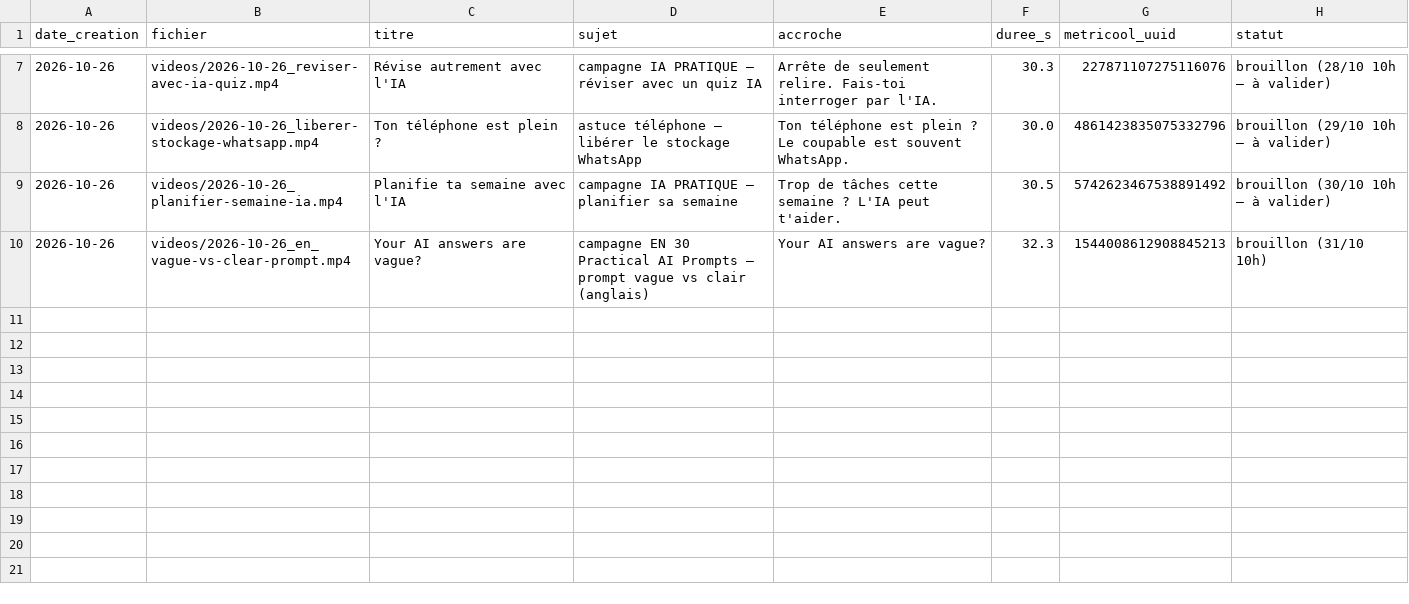
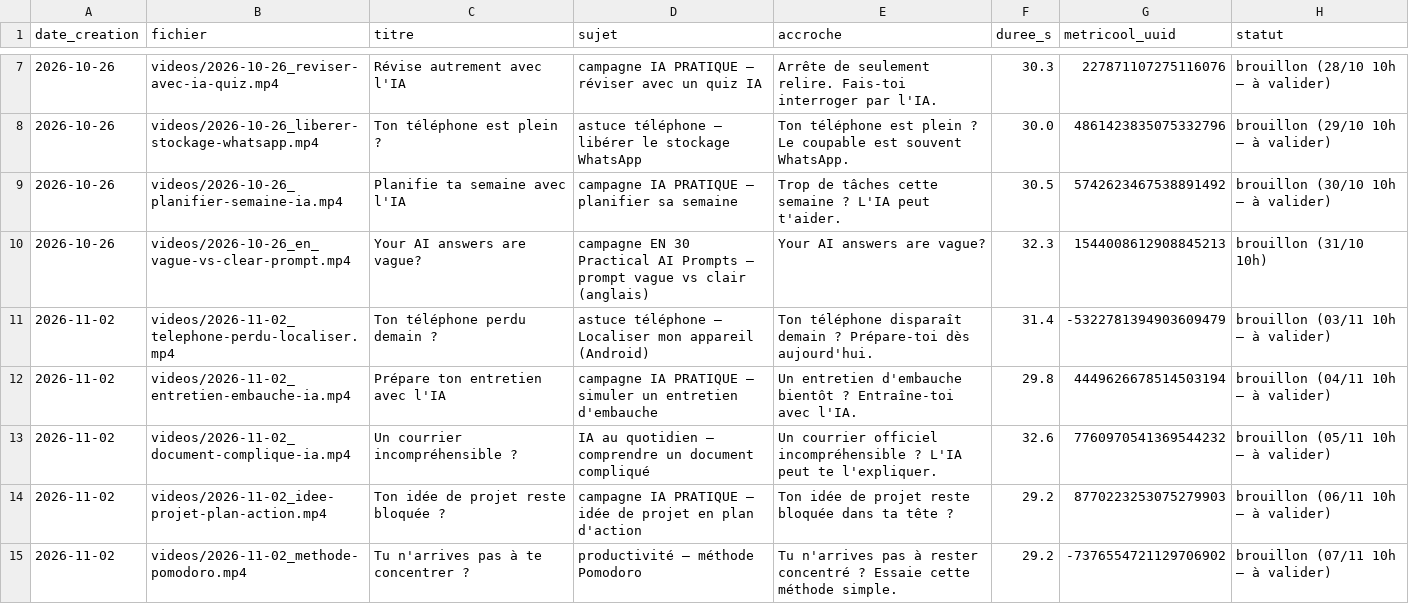
Before and after one commit to kyungu775-gif/motivatio-videos, a CSV file: journal/videos.csv, drawn as a sheet; only a part is shown, gaps mark what is left out.

```diff
--- a/journal/videos.csv
+++ b/journal/videos.csv
@@ -10 +10,6 @@ date_creation,fichier,titre,sujet,accroche,duree_s,metricool_uuid,statut
 2026-10-26,videos/2026-10-26_en_vague-vs-clear-prompt.mp4,Your AI answers are vague?,campagne EN 30 Practical AI Prompts – prompt vague vs clair (anglais),Your AI answers are vague?,32.3,1544008612908845213,brouillon (31/10 10h)
+2026-11-02,videos/2026-11-02_telephone-perdu-localiser.mp4,Ton téléphone perdu demain ?,astuce téléphone – Localiser mon appareil (Android),Ton téléphone disparaît demain ? Prépare-toi dès aujourd'hui.,31.4,-5322781394903609479,brouillon (03/11 10h – à valider)
+2026-11-02,videos/2026-11-02_entretien-embauche-ia.mp4,Prépare ton entretien avec l'IA,campagne IA PRATIQUE – simuler un entretien d'embauche,Un entretien d'embauche bientôt ? Entraîne-toi avec l'IA.,29.8,4449626678514503194,brouillon (04/11 10h – à valider)
+2026-11-02,videos/2026-11-02_document-complique-ia.mp4,Un courrier incompréhensible ?,IA au quotidien – comprendre un document compliqué,Un courrier officiel incompréhensible ? L'IA peut te l'expliquer.,32.6,7760970541369544232,brouillon (05/11 10h – à valider)
+2026-11-02,videos/2026-11-02_idee-projet-plan-action.mp4,Ton idée de projet reste bloquée ?,campagne IA PRATIQUE – idée de projet en plan d'action,Ton idée de projet reste bloquée dans ta tête ?,29.2,8770223253075279903,brouillon (06/11 10h – à valider)
+2026-11-02,videos/2026-11-02_methode-pomodoro.mp4,Tu n'arrives pas à te concentrer ?,productivité – méthode Pomodoro,Tu n'arrives pas à rester concentré ? Essaie cette méthode simple.,29.2,-7376554721129706902,brouillon (07/11 10h – à valider)
```
Also changed, not shown: journal/suivi_commercial.csv, 1 other file.
